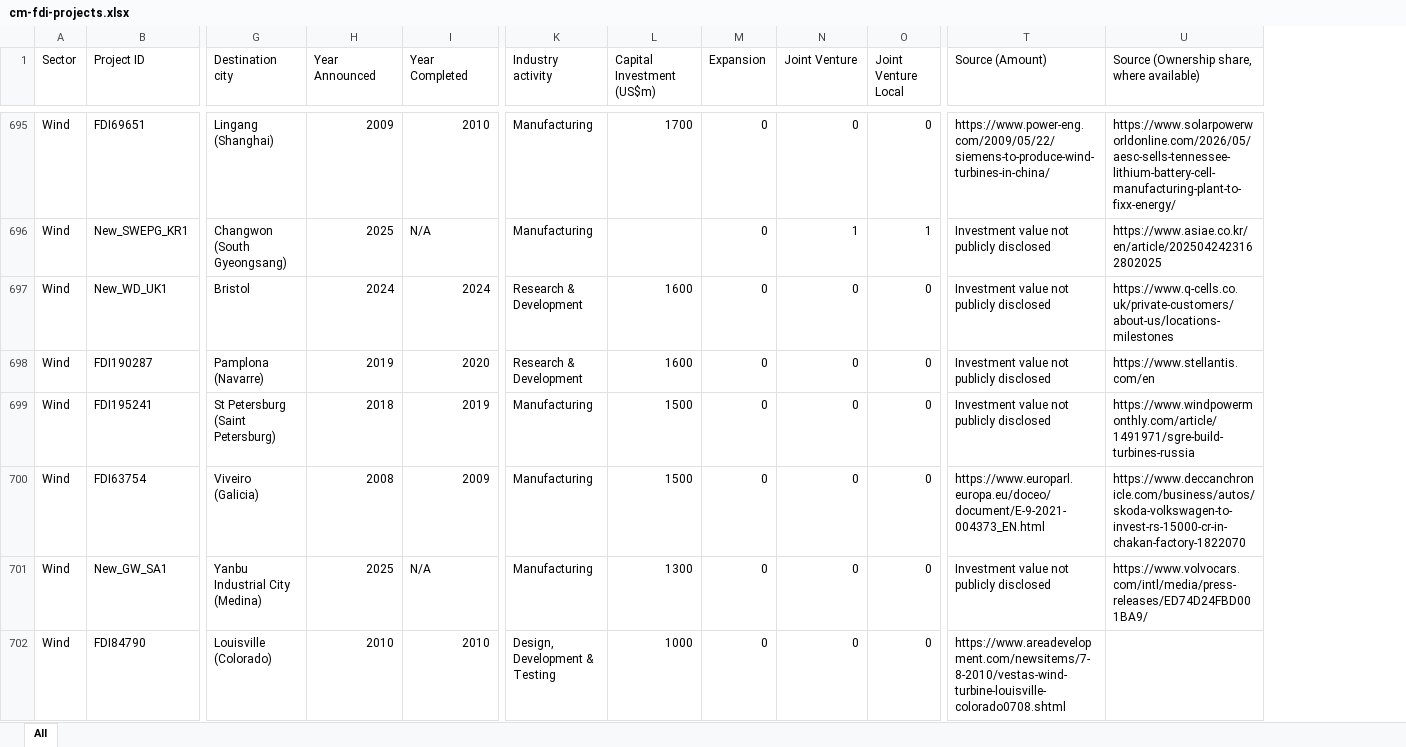
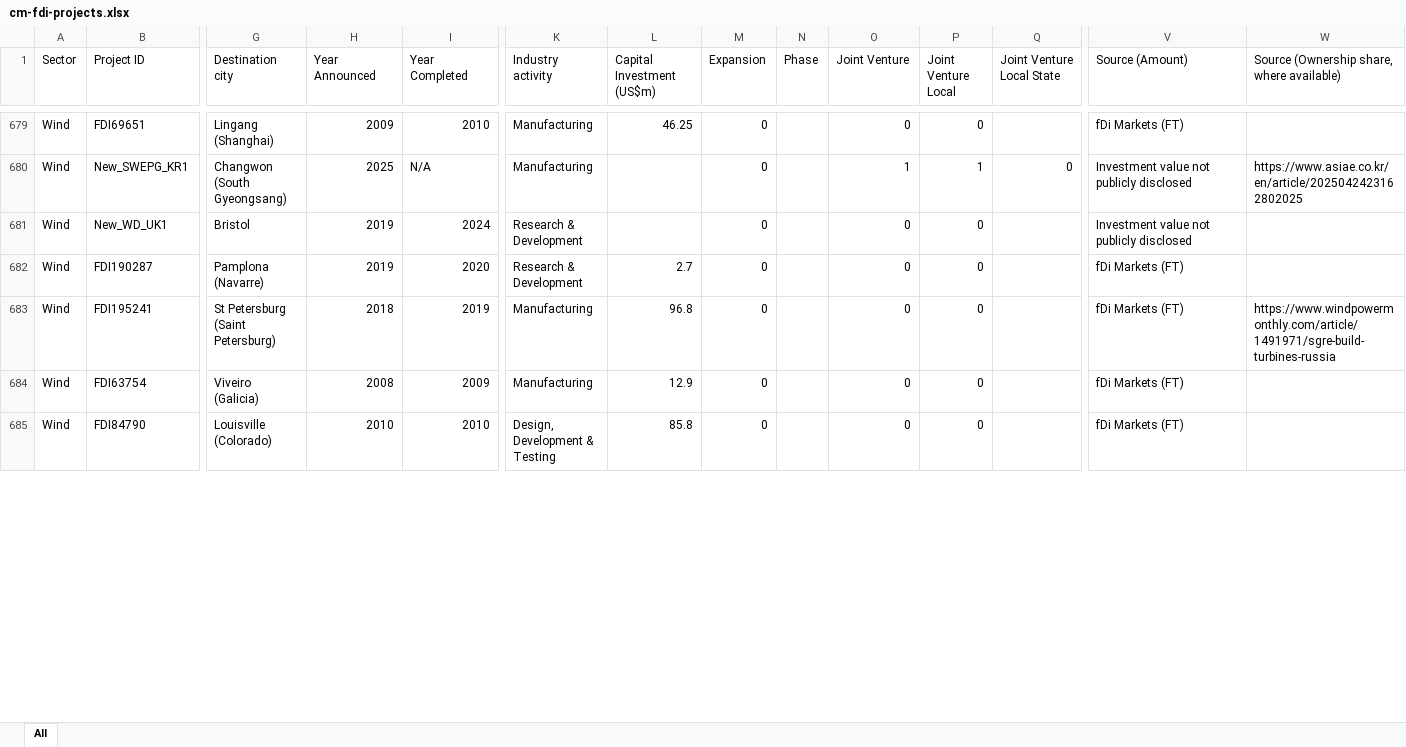
Before and after one commit to Gilix/cm-fdi, an Excel workbook: data/cm-fdi-projects.xlsx, sheet All, drawn as a sheet; only a part is shown, gaps mark what is left out; values as stored, in another font and other column widths than the file's, no borders; removed rows and columns are numbered as before the commit, all else as after; rows hold the shown columns only; the diff covers the shown part only; the diff names each change by its address in the sheet, - before the commit and + after, or states it on an @@ line.

```diff
--- a/data/cm-fdi-projects.xlsx (sheet All)
+++ b/data/cm-fdi-projects.xlsx (sheet All)
+column N (Phase), empty
+column Q (Joint Venture Local State), row 680: 0
-L679 (Capital Investment (US$m)): 1700
+L679 (Capital Investment (US$m)): 46.25
-V679 (Source (Amount)): https://www.power-eng.com/2009/05/22/siemens-to-produce-wind-turbines-in-china/
+V679 (Source (Amount)): fDi Markets (FT)
-W679: https://www.solarpowerworldonline.com/2026/05/aesc-sells-tennessee-lithium-battery-cell-manufacturing-plant-to-fixx-energy/
+W679: (empty)
-H681 (Year Announced): 2024
+H681 (Year Announced): 2019
-L681 (Capital Investment (US$m)): 1600
+L681 (Capital Investment (US$m)): (empty)
-W681: https://www.q-cells.co.uk/private-customers/about-us/locations-milestones
+W681: (empty)
-L682 (Capital Investment (US$m)): 1600
+L682 (Capital Investment (US$m)): 2.7
-V682:V683 (Source (Amount)): Investment value not publicly disclosed
+V682:V683 (Source (Amount)): fDi Markets (FT)
-W682: https://www.stellantis.com/en
+W682: (empty)
-L683 (Capital Investment (US$m)): 1500
+L683 (Capital Investment (US$m)): 96.8
-L684 (Capital Investment (US$m)): 1500
+L684 (Capital Investment (US$m)): 12.9
-V684 (Source (Amount)): https://www.europarl.europa.eu/doceo/document/E-9-2021-004373_EN.html
+V684 (Source (Amount)): fDi Markets (FT)
-W684: https://www.deccanchronicle.com/business/autos/skoda-volkswagen-to-invest-rs-15000-cr-in-chakan-factory-1822070
+W684: (empty)
-row 701: Wind | New_GW_SA1 | Yanbu Industrial City (Medina) | 2025 | N/A | Manufacturing | 1300 | 0 | 0 | 0 | Investment value not publicly disclosed | https://www.volvocars.com/intl/media/press-releases/ED74D24FBD001BA9/
-L685 (Capital Investment (US$m)): 1000
+L685 (Capital Investment (US$m)): 85.8
-V685 (Source (Amount)): https://www.areadevelopment.com/newsitems/7-8-2010/vestas-wind-turbine-louisville-colorado0708.shtml
+V685 (Source (Amount)): fDi Markets (FT)
```
Also changed, not shown: 14 added rows, 25 removed rows, 2 moved rows and 1020 edited cells elsewhere in this sheet, 7 other files.
